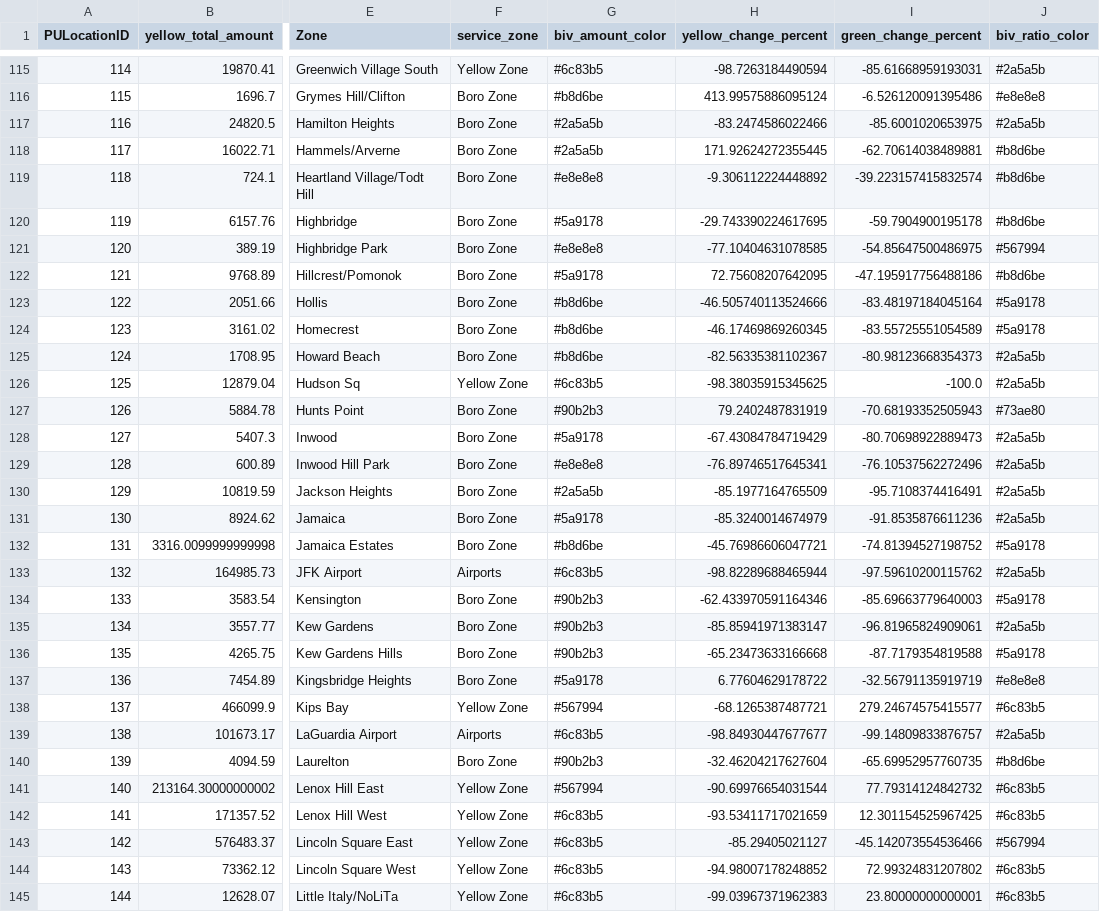
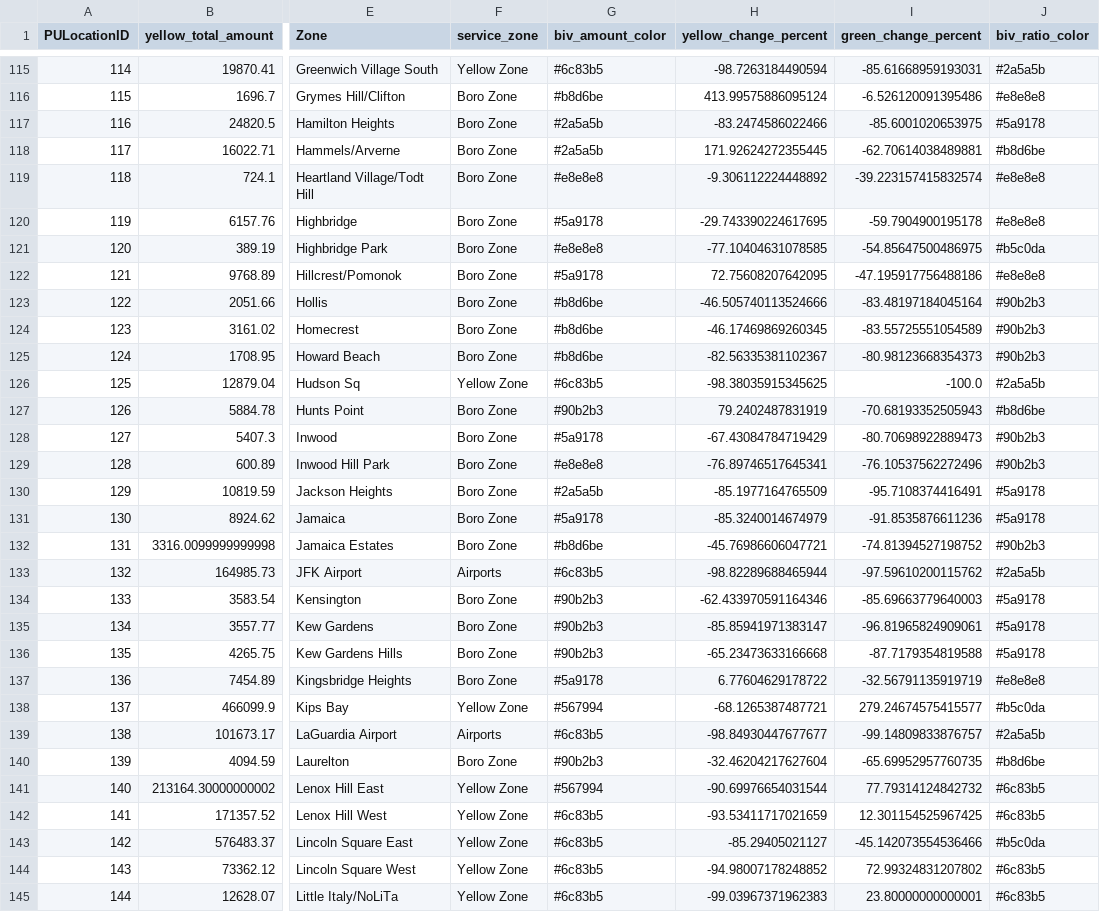
Before and after one commit to wxli0/CS889Project, a CSV file: taxi_data/taxi_data_2020-05.csv, drawn as a sheet; only a part is shown, gaps mark what is left out; the diff covers the shown part only; the diff names each change by its address in the sheet, - before the commit and + after, or states it on an @@ line.

```diff
--- a/taxi_data/taxi_data_2020-05.csv
+++ b/taxi_data/taxi_data_2020-05.csv
-J117 (biv_ratio_color): #2a5a5b
+J117 (biv_ratio_color): #5a9178
-J119:J120 (biv_ratio_color): #b8d6be
+J119:J120 (biv_ratio_color): #e8e8e8
-J121 (biv_ratio_color): #567994
+J121 (biv_ratio_color): #b5c0da
-J122 (biv_ratio_color): #b8d6be
+J122 (biv_ratio_color): #e8e8e8
-J123:J124 (biv_ratio_color): #5a9178
+J123:J124 (biv_ratio_color): #90b2b3
-J125 (biv_ratio_color): #2a5a5b
+J125 (biv_ratio_color): #90b2b3
-J127 (biv_ratio_color): #73ae80
+J127 (biv_ratio_color): #b8d6be
-J128:J129 (biv_ratio_color): #2a5a5b
+J128:J129 (biv_ratio_color): #90b2b3
-J130:J131 (biv_ratio_color): #2a5a5b
+J130:J131 (biv_ratio_color): #5a9178
-J132 (biv_ratio_color): #5a9178
+J132 (biv_ratio_color): #90b2b3
-J135 (biv_ratio_color): #2a5a5b
+J135 (biv_ratio_color): #5a9178
-J138 (biv_ratio_color): #6c83b5
+J138 (biv_ratio_color): #b5c0da
-J143 (biv_ratio_color): #567994
+J143 (biv_ratio_color): #b5c0da
```
Also changed, not shown: 124 edited cells elsewhere in this file, taxi_data/taxi_data_2020-01.csv, taxi_data/taxi_data_2020-02.csv, 10 other files.
